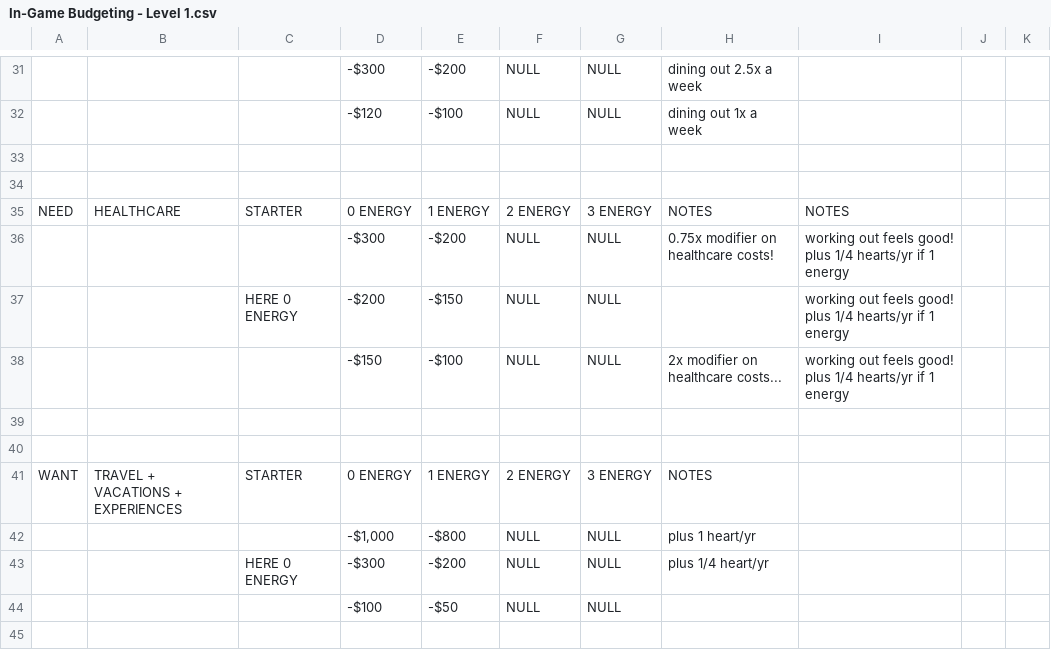
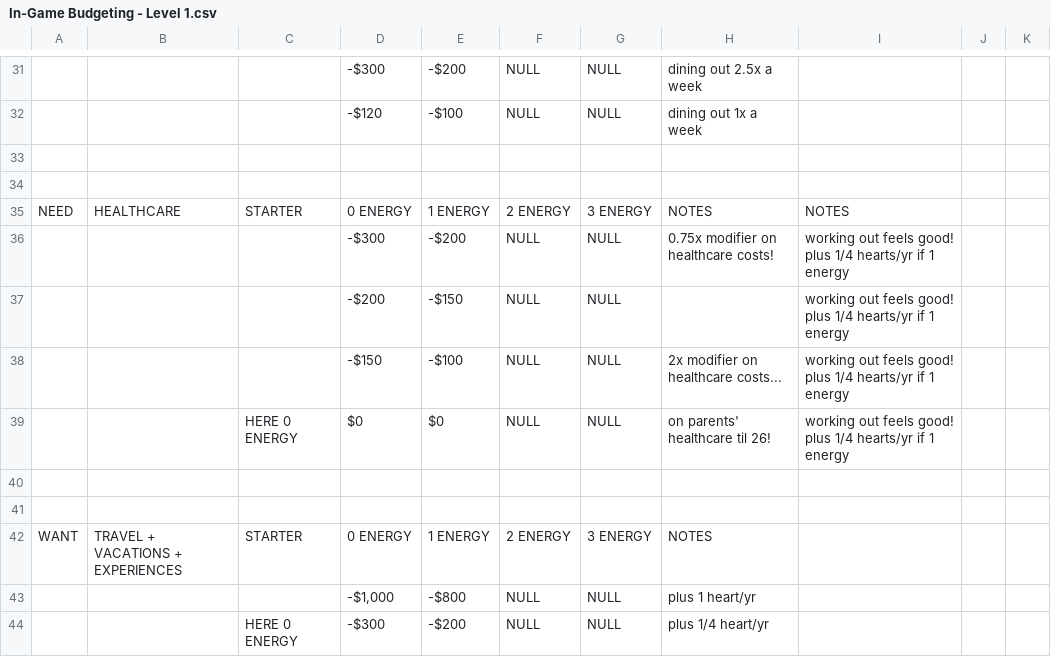
Before and after one commit to peachy-sky/tinfa-budgeting-dashboard, a CSV file: In-Game Budgeting - Level 1.csv, drawn as a sheet; only a part is shown, gaps mark what is left out; the shorter side is filled out with more unchanged rows.

```diff
--- a/In-Game Budgeting - Level 1.csv
+++ b/In-Game Budgeting - Level 1.csv
@@ -36,4 +36,5 @@ NEED,HEALTHCARE,STARTER,0 ENERGY,1 ENERGY,2 ENERGY,3 ENERGY,NOTES,NOTES,,
 ,,,-$300,-$200,NULL,NULL,0.75x modifier on healthcare costs!,working out feels good! plus 1/4 hearts/yr if 1 energy,,
-,,HERE 0 ENERGY,-$200,-$150,NULL,NULL,,working out feels good! plus 1/4 hearts/yr if 1 energy,,
+,,,-$200,-$150,NULL,NULL,,working out feels good! plus 1/4 hearts/yr if 1 energy,,
 ,,,-$150,-$100,NULL,NULL,2x modifier on healthcare costs...,working out feels good! plus 1/4 hearts/yr if 1 energy,,
+,,HERE 0 ENERGY,$0,$0,NULL,NULL,on parents' healthcare til 26!,working out feels good! plus 1/4 hearts/yr if 1 energy,,
 ,,,,,,,,,,
```
Also changed, not shown: 2 other files.
